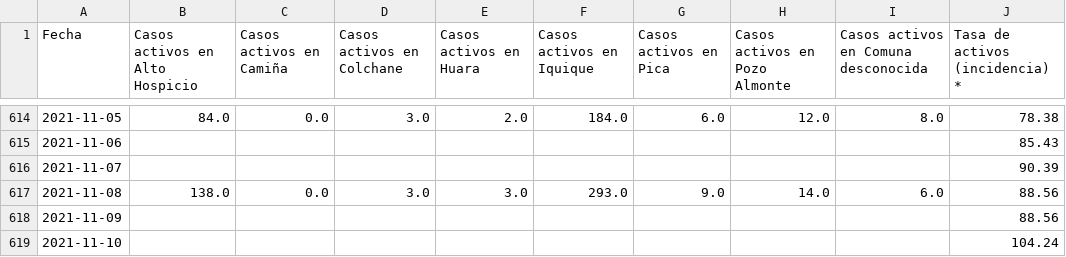
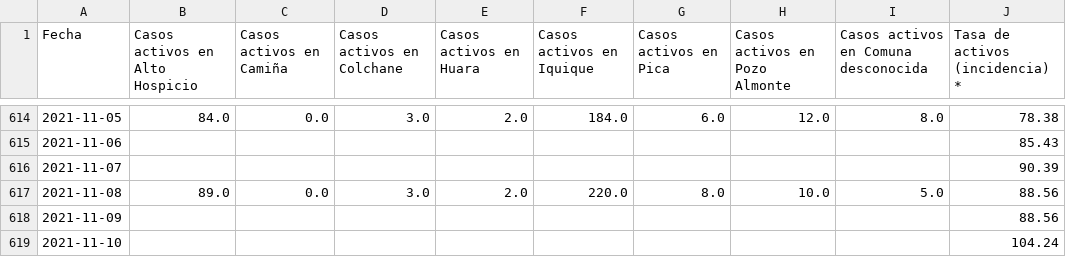
Before and after one commit to pandemiaventana/pandemiaventana, a CSV file: out/site/csv/data13.csv, drawn as a sheet; only a part is shown, gaps mark what is left out.

```diff
--- a/out/site/csv/data13.csv
+++ b/out/site/csv/data13.csv
@@ -616,3 +616,3 @@ Fecha,Casos activos en Alto Hospicio,Casos activos en Camiña,Casos activos en C
 2021-11-07,,,,,,,,,90.39
-2021-11-08,138.0,0.0,3.0,3.0,293.0,9.0,14.0,6.0,88.56
+2021-11-08,89.0,0.0,3.0,2.0,220.0,8.0,10.0,5.0,88.56
 2021-11-09,,,,,,,,,88.56
```
Also changed, not shown: out/site/csv/numeralab.csv, 33 other files.
